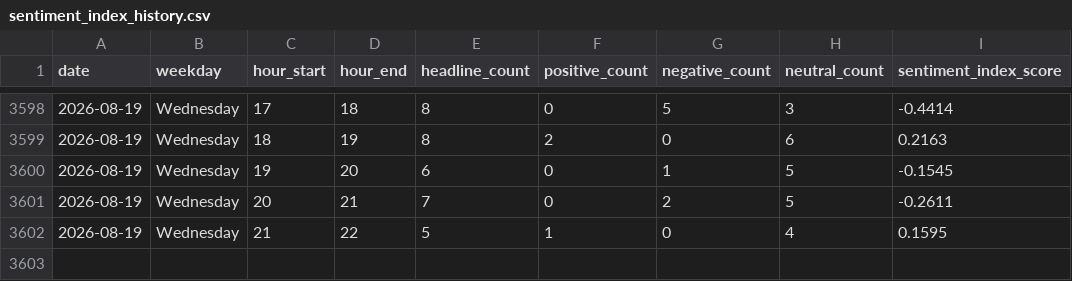
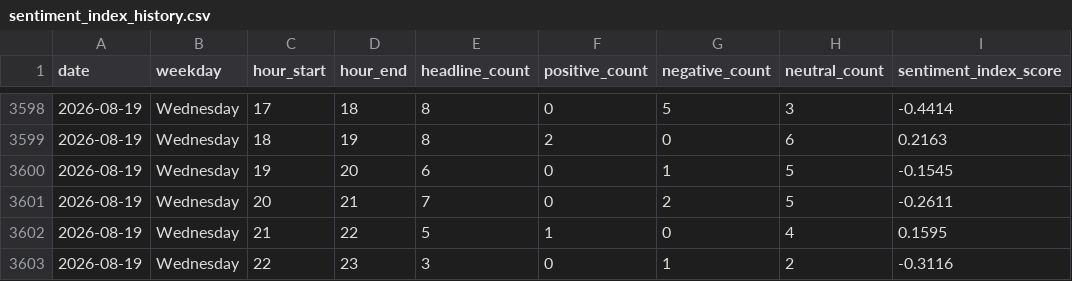
Before and after one commit to Karen2007/Tech-News-Sentiment, a CSV file: sentiment_index_history.csv, drawn as a sheet; only a part is shown, gaps mark what is left out; the diff names each change by its address in the sheet, - before the commit and + after, or states it on an @@ line.

```diff
--- a/sentiment_index_history.csv
+++ b/sentiment_index_history.csv
+row 3603: 2026-08-19 | Wednesday | 22 | 23 | 3 | 0 | 1 | 2 | -0.3116
```
Also changed, not shown: tech_sentiment_data.csv, 1 other file.
